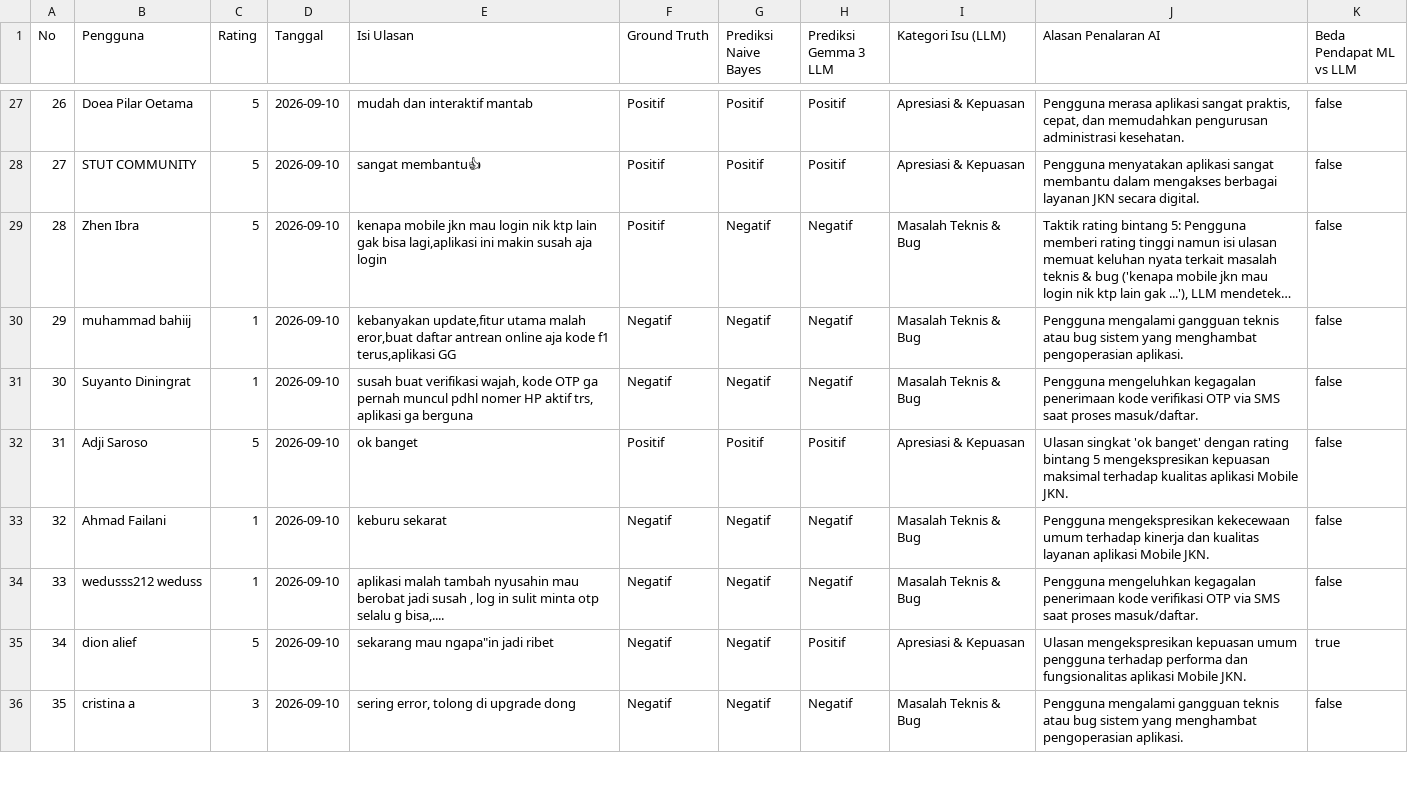
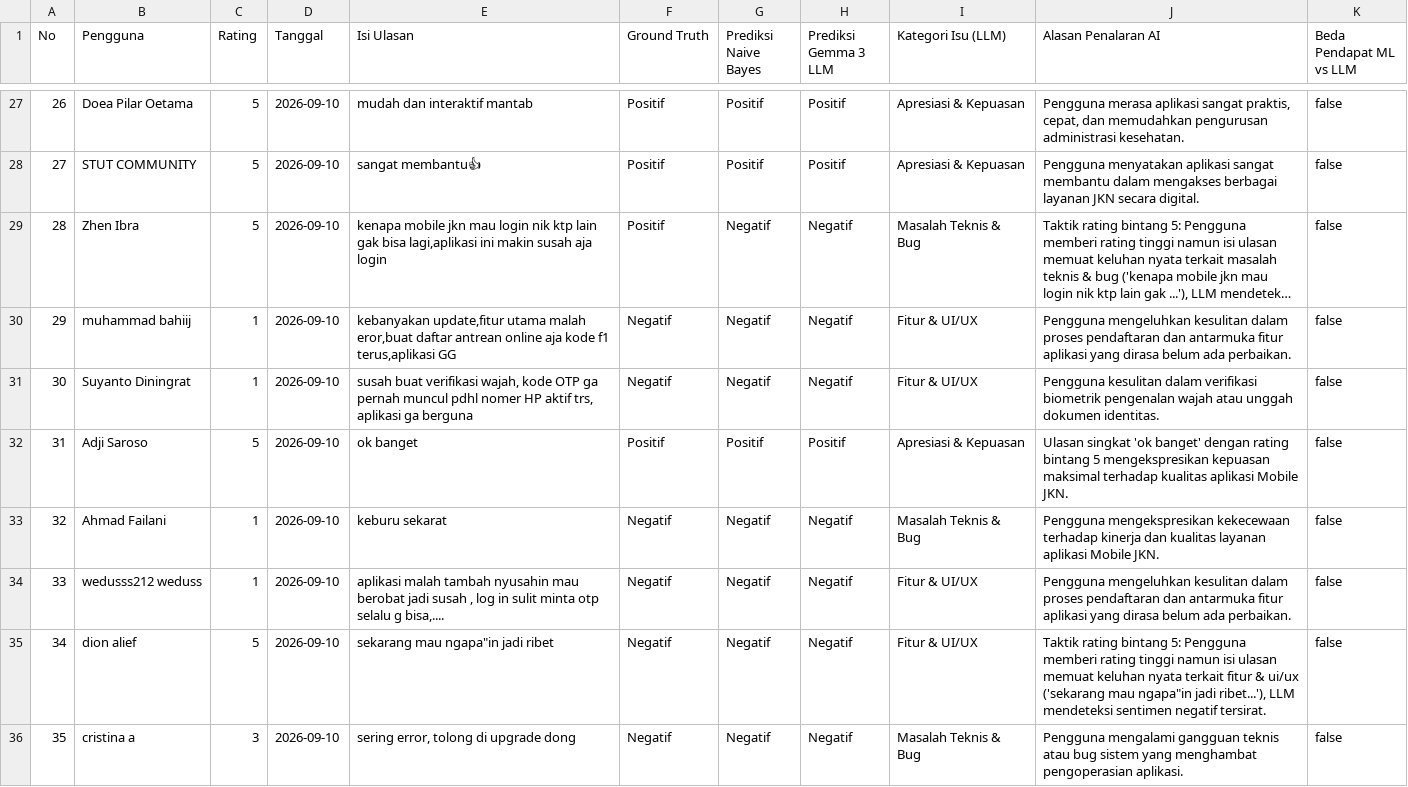
Before and after one commit to presidendjakarta/Binus-s2-Business-Intelligence-and-Analytics-TK, a CSV file: data/ml_vs_llm_comparison.csv, drawn as a sheet; only a part is shown, gaps mark what is left out; long unchanged cells end in …; the diff covers the shown part only; the diff names each change by its address in the sheet, - before the commit and + after, or states it on an @@ line.

Commit message:
fix(llm): Perbaiki negasi regex NLP ulasan bintang 3 dan sinkronkan hasil LLM tabel dengan playground

```diff
--- a/data/ml_vs_llm_comparison.csv
+++ b/data/ml_vs_llm_comparison.csv
-I30:I31 (Kategori Isu (LLM)): Masalah Teknis & Bug
+I30:I31 (Kategori Isu (LLM)): Fitur & UI/UX
-J30 (Alasan Penalaran AI): Pengguna mengalami gangguan teknis atau bug sistem yang menghambat pengoperasian aplikasi.
+J30 (Alasan Penalaran AI): Pengguna mengeluhkan kesulitan dalam proses pendaftaran dan antarmuka fitur aplikasi yang dirasa belum ada perbaikan.
-J31 (Alasan Penalaran AI): Pengguna mengeluhkan kegagalan penerimaan kode verifikasi OTP via SMS saat proses masuk/daftar.
+J31 (Alasan Penalaran AI): Pengguna kesulitan dalam verifikasi biometrik pengenalan wajah atau unggah dokumen identitas.
-J33 (Alasan Penalaran AI): …mengekspresikan kekecewaan umum terhadap kinerja…
+J33 (Alasan Penalaran AI): …mengekspresikan kekecewaan terhadap kinerja…
-I34 (Kategori Isu (LLM)): Masalah Teknis & Bug
+I34 (Kategori Isu (LLM)): Fitur & UI/UX
-J34 (Alasan Penalaran AI): Pengguna mengeluhkan kegagalan penerimaan kode verifikasi OTP via SMS saat proses masuk/daftar.
+J34 (Alasan Penalaran AI): Pengguna mengeluhkan kesulitan dalam proses pendaftaran dan antarmuka fitur aplikasi yang dirasa belum ada perbaikan.
-H35 (Prediksi Gemma 3 LLM): Positif
+H35 (Prediksi Gemma 3 LLM): Negatif
-I35 (Kategori Isu (LLM)): Apresiasi & Kepuasan
+I35 (Kategori Isu (LLM)): Fitur & UI/UX
-J35 (Alasan Penalaran AI): Ulasan mengekspresikan kepuasan umum pengguna terhadap performa dan fungsionalitas aplikasi Mobile JKN.
+J35 (Alasan Penalaran AI): Taktik rating bintang 5: Pengguna memberi rating tinggi namun isi ulasan memuat keluhan nyata terkait fitur & ui/ux ('sekarang mau ngapa"in jadi ribet...'), LLM mendeteksi sentimen negatif tersirat.
-K35 (Beda Pendapat ML vs LLM): true
+K35 (Beda Pendapat ML vs LLM): false
```
Also changed, not shown: 89 edited cells elsewhere in this file, 7 other files.
